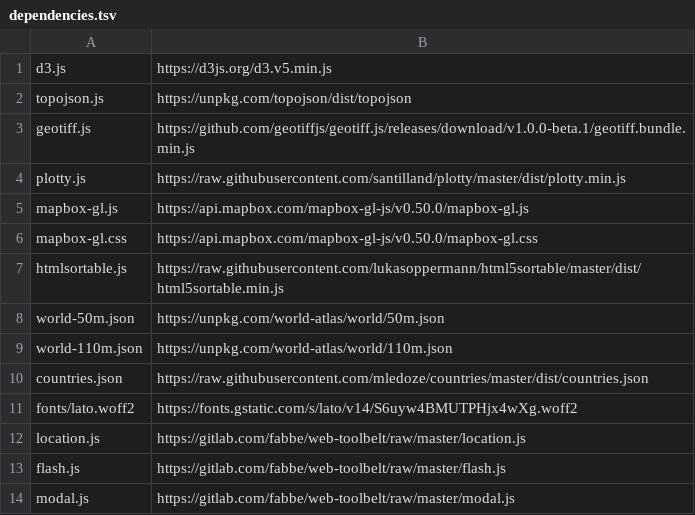
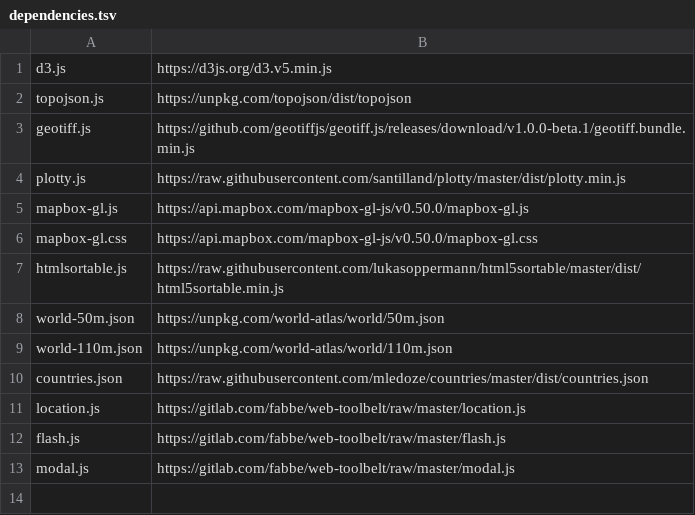
Before and after one commit to energyaccessexplorer/tool, a TSV file: dependencies.tsv, drawn as a sheet.

```diff
--- a/dependencies.tsv
+++ b/dependencies.tsv
@@ -10,3 +10,2 @@ world-110m.json	https://unpkg.com/world-atlas/world/110m.json
 countries.json	https://raw.githubusercontent.com/mledoze/countries/master/dist/countries.json
-fonts/lato.woff2	https://fonts.gstatic.com/s/lato/v14/S6uyw4BMUTPHjx4wXg.woff2
 location.js	https://gitlab.com/fabbe/web-toolbelt/raw/master/location.js
```
Also changed, not shown: 3 other files.
